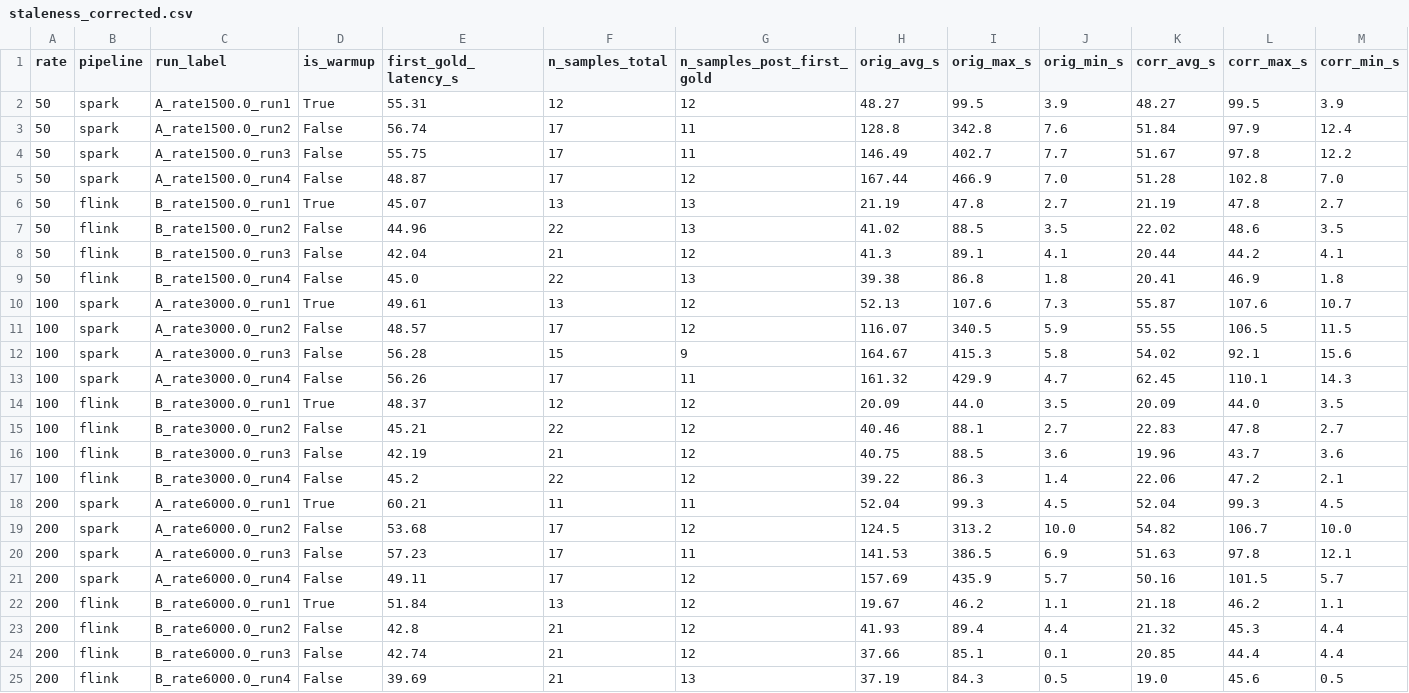
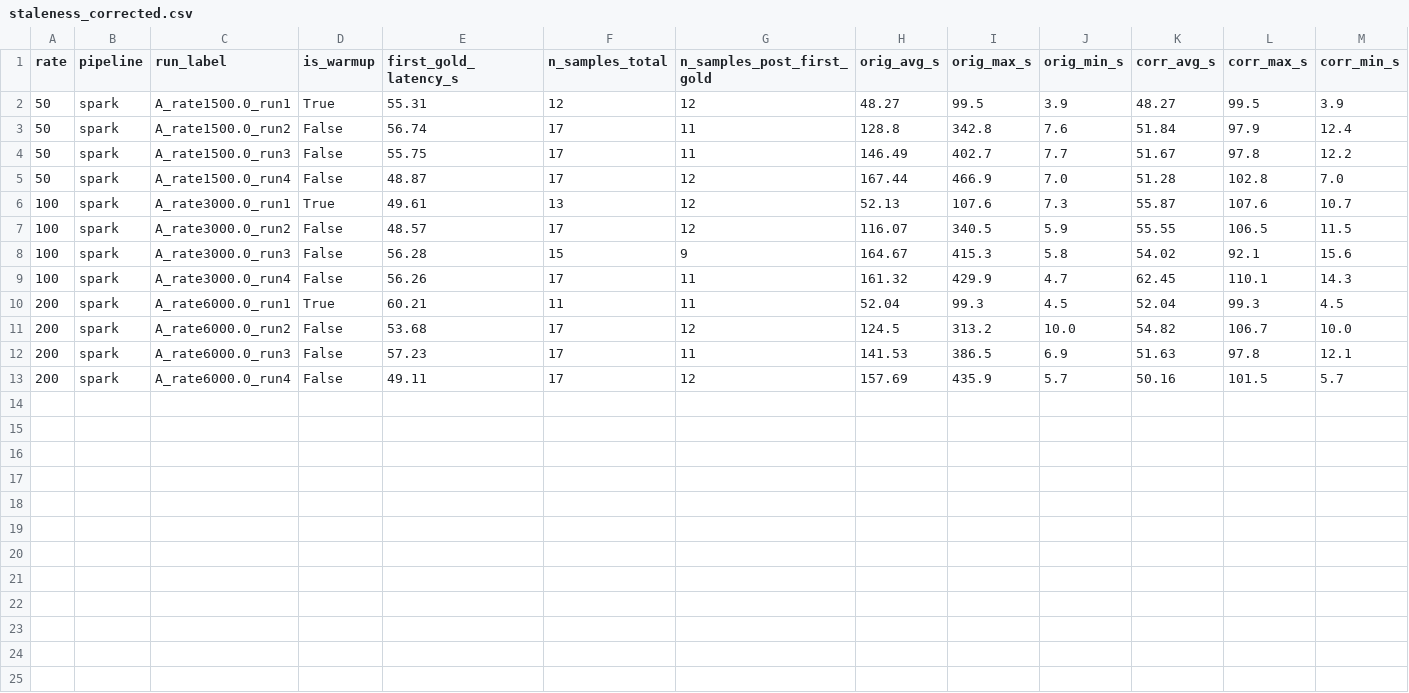
Before and after one commit to TunMinhh/spark-flink-stack-compare, a CSV file: benchmark_result/staleness_corrected.csv, drawn as a sheet.

```diff
--- a/benchmark_result/staleness_corrected.csv
+++ b/benchmark_result/staleness_corrected.csv
@@ -5,6 +5,2 @@ rate,pipeline,run_label,is_warmup,first_gold_latency_s,n_samples_total,n_samples
 50,spark,A_rate1500.0_run4,False,48.87,17,12,167.44,466.9,7.0,51.28,102.8,7.0
-50,flink,B_rate1500.0_run1,True,45.07,13,13,21.19,47.8,2.7,21.19,47.8,2.7
-50,flink,B_rate1500.0_run2,False,44.96,22,13,41.02,88.5,3.5,22.02,48.6,3.5
-50,flink,B_rate1500.0_run3,False,42.04,21,12,41.3,89.1,4.1,20.44,44.2,4.1
-50,flink,B_rate1500.0_run4,False,45.0,22,13,39.38,86.8,1.8,20.41,46.9,1.8
 100,spark,A_rate3000.0_run1,True,49.61,13,12,52.13,107.6,7.3,55.87,107.6,10.7
@@ -13,6 +9,2 @@ rate,pipeline,run_label,is_warmup,first_gold_latency_s,n_samples_total,n_samples
 100,spark,A_rate3000.0_run4,False,56.26,17,11,161.32,429.9,4.7,62.45,110.1,14.3
-100,flink,B_rate3000.0_run1,True,48.37,12,12,20.09,44.0,3.5,20.09,44.0,3.5
-100,flink,B_rate3000.0_run2,False,45.21,22,12,40.46,88.1,2.7,22.83,47.8,2.7
-100,flink,B_rate3000.0_run3,False,42.19,21,12,40.75,88.5,3.6,19.96,43.7,3.6
-100,flink,B_rate3000.0_run4,False,45.2,22,12,39.22,86.3,1.4,22.06,47.2,2.1
 200,spark,A_rate6000.0_run1,True,60.21,11,11,52.04,99.3,4.5,52.04,99.3,4.5
@@ -21,5 +13 @@ rate,pipeline,run_label,is_warmup,first_gold_latency_s,n_samples_total,n_samples
 200,spark,A_rate6000.0_run4,False,49.11,17,12,157.69,435.9,5.7,50.16,101.5,5.7
-200,flink,B_rate6000.0_run1,True,51.84,13,12,19.67,46.2,1.1,21.18,46.2,1.1
-200,flink,B_rate6000.0_run2,False,42.8,21,12,41.93,89.4,4.4,21.32,45.3,4.4
-200,flink,B_rate6000.0_run3,False,42.74,21,12,37.66,85.1,0.1,20.85,44.4,4.4
-200,flink,B_rate6000.0_run4,False,39.69,21,13,37.19,84.3,0.5,19.0,45.6,0.5
```
Also changed, not shown: 2 other files.
